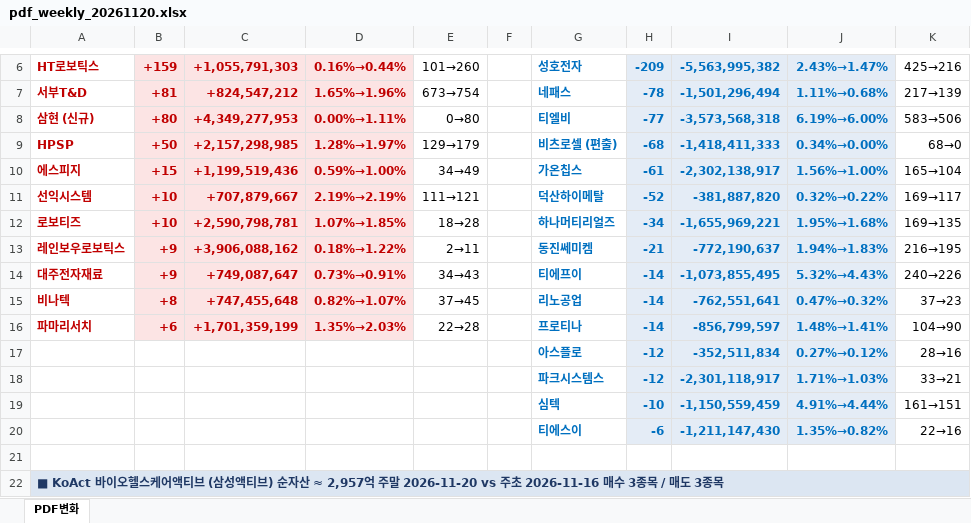
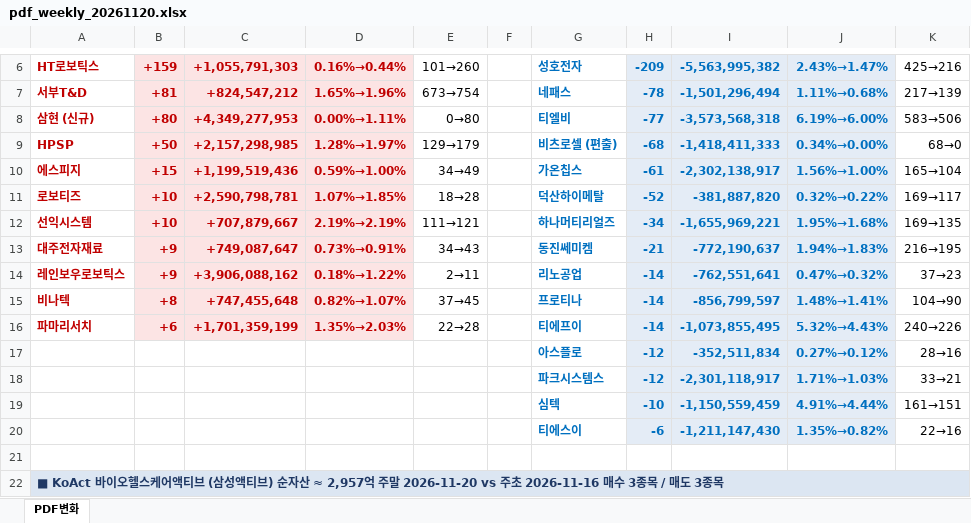
Before and after one commit to unrevr15/etf-reports, an Excel workbook: reports/pdf_weekly_20261120.xlsx, sheet PDF변화, drawn as a sheet; only a part is shown, gaps mark what is left out; values as stored, in another font and other column widths than the file's, no borders; removed rows and columns are numbered as before the commit, all else as after; the diff covers the shown part only; the diff names each change by its address in the sheet, - before the commit and + after, or states it on an @@ line.

```diff
--- a/reports/pdf_weekly_20261120.xlsx (sheet PDF변화)
+++ b/reports/pdf_weekly_20261120.xlsx (sheet PDF변화)
-A11: 선익시스템
+A11: 로보티즈
-C11: +707,879,667
+C11: +2,590,798,781
-D11: 2.19%→2.19%
+D11: 1.07%→1.85%
-E11: 111→121
+E11: 18→28
-A12: 로보티즈
+A12: 선익시스템
-C12: +2,590,798,781
+C12: +707,879,667
-D12: 1.07%→1.85%
+D12: 2.19%→2.19%
-E12: 18→28
+E12: 111→121
-row 13: 레인보우로보틱스 | +9 | +3,906,088,162 | 0.18%→1.22% | 2→11 |  | 동진쎄미켐 | -21 | -772,190,637 | 1.94%→1.83% | 216→195
-G13: 티에프이
+G13: 동진쎄미켐
-H13: -14
+H13: -21
-I13: -1,073,855,495
+I13: -772,190,637
-J13: 5.32%→4.43%
+J13: 1.94%→1.83%
-K13: 240→226
+K13: 216→195
+row 14: 레인보우로보틱스 | +9 | +3,906,088,162 | 0.18%→1.22% | 2→11 |  | 리노공업 | -14 | -762,551,641 | 0.47%→0.32% | 37→23
-G15: 리노공업
+G15: 프로티나
-I15: -762,551,641
+I15: -856,799,597
-J15: 0.47%→0.32%
+J15: 1.48%→1.41%
-K15: 37→23
+K15: 104→90
-G16: 프로티나
+G16: 티에프이
-I16: -856,799,597
+I16: -1,073,855,495
-J16: 1.48%→1.41%
+J16: 5.32%→4.43%
-K16: 104→90
+K16: 240→226
```
Also changed, not shown: 3 added rows, 3 removed rows, 1 moved row and 33 edited cells elsewhere in this sheet, reports/pdf_change_20261120.xlsx, reports/pdf_rolling5_20261120.xlsx.
